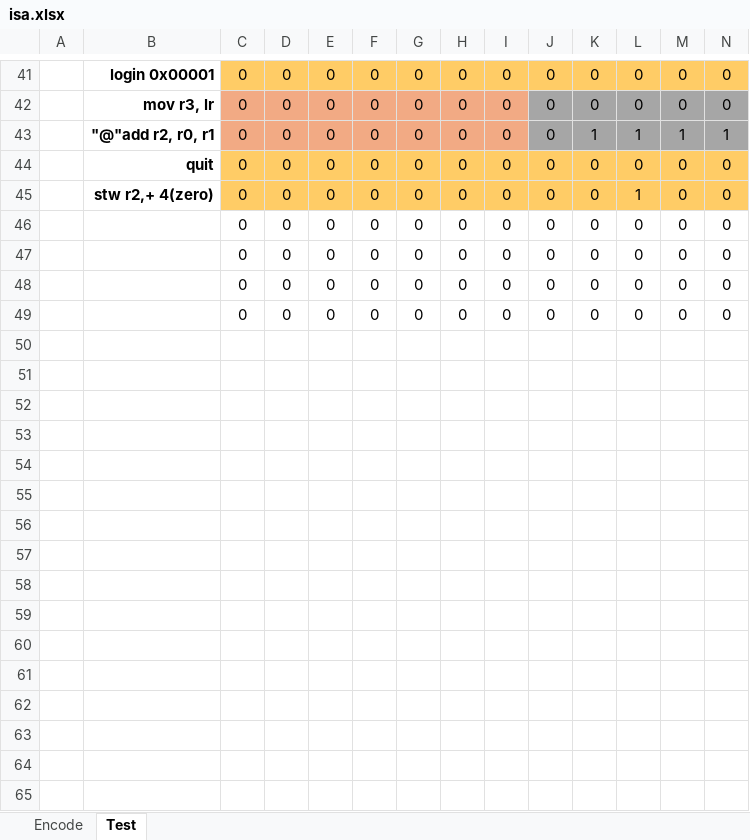
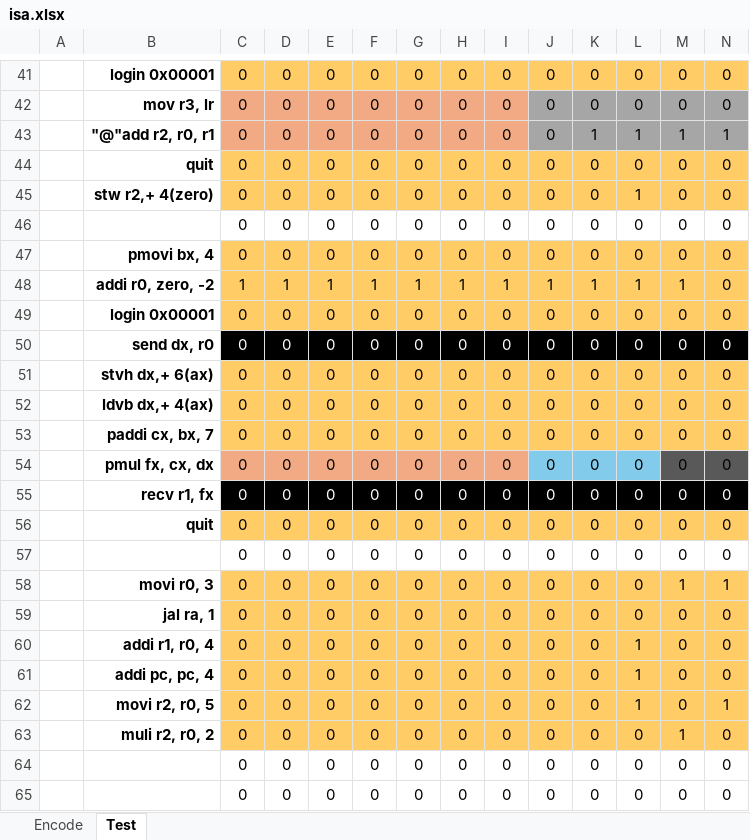
Before and after one commit to fredeos/CE4301--p2_fobando_isa--, an Excel workbook: res/isa.xlsx, sheet Test, drawn as a sheet; only a part is shown, gaps mark what is left out; the shorter side is filled out with more unchanged rows; values as stored, in another font and other column widths than the file's, no borders; rows hold the shown columns only; the diff names each change by its address in the sheet, - before the commit and + after, or states it on an @@ line.

```diff
--- a/res/isa.xlsx (sheet Test)
+++ b/res/isa.xlsx (sheet Test)
+row 47:  | pmovi bx, 4 | 0 | 0 | 0 | 0 | 0 | 0 | 0 | 0 | 0 | 0 | 0 | 0
+row 48:  | addi r0, zero, -2 | 1 | 1 | 1 | 1 | 1 | 1 | 1 | 1 | 1 | 1 | 1 | 0
+row 49:  | login 0x00001 | 0 | 0 | 0 | 0 | 0 | 0 | 0 | 0 | 0 | 0 | 0 | 0
+row 50:  | send dx, r0 | 0 | 0 | 0 | 0 | 0 | 0 | 0 | 0 | 0 | 0 | 0 | 0
+row 51:  | stvh dx,+ 6(ax) | 0 | 0 | 0 | 0 | 0 | 0 | 0 | 0 | 0 | 0 | 0 | 0
+row 52:  | ldvb dx,+ 4(ax) | 0 | 0 | 0 | 0 | 0 | 0 | 0 | 0 | 0 | 0 | 0 | 0
+row 53:  | paddi cx, bx, 7 | 0 | 0 | 0 | 0 | 0 | 0 | 0 | 0 | 0 | 0 | 0 | 0
+row 54:  | pmul fx, cx, dx | 0 | 0 | 0 | 0 | 0 | 0 | 0 | 0 | 0 | 0 | 0 | 0
+row 55:  | recv r1, fx | 0 | 0 | 0 | 0 | 0 | 0 | 0 | 0 | 0 | 0 | 0 | 0
+row 56:  | quit | 0 | 0 | 0 | 0 | 0 | 0 | 0 | 0 | 0 | 0 | 0 | 0
+row 57:  |  | 0 | 0 | 0 | 0 | 0 | 0 | 0 | 0 | 0 | 0 | 0 | 0
+row 58:  | movi r0, 3 | 0 | 0 | 0 | 0 | 0 | 0 | 0 | 0 | 0 | 0 | 1 | 1
+row 59:  | jal ra, 1 | 0 | 0 | 0 | 0 | 0 | 0 | 0 | 0 | 0 | 0 | 0 | 0
+row 60:  | addi r1, r0, 4 | 0 | 0 | 0 | 0 | 0 | 0 | 0 | 0 | 0 | 1 | 0 | 0
+row 61:  | addi pc, pc, 4 | 0 | 0 | 0 | 0 | 0 | 0 | 0 | 0 | 0 | 1 | 0 | 0
+row 62:  | movi r2, r0, 5 | 0 | 0 | 0 | 0 | 0 | 0 | 0 | 0 | 0 | 1 | 0 | 1
+row 63:  | muli r2, r0, 2 | 0 | 0 | 0 | 0 | 0 | 0 | 0 | 0 | 0 | 0 | 1 | 0
```
Also changed, not shown: 13 other files.
